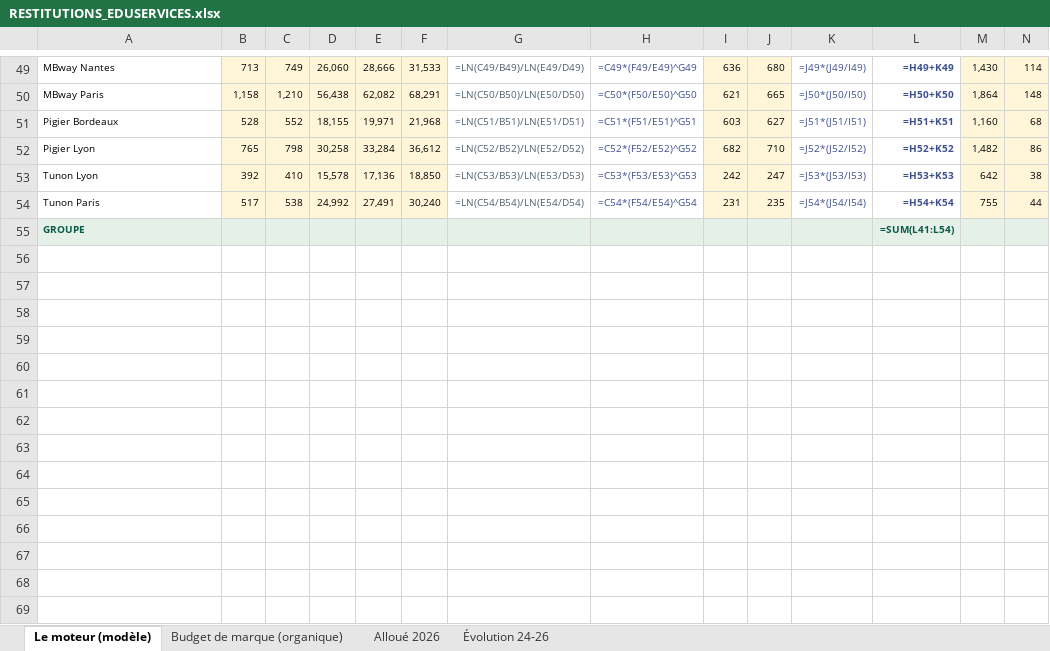
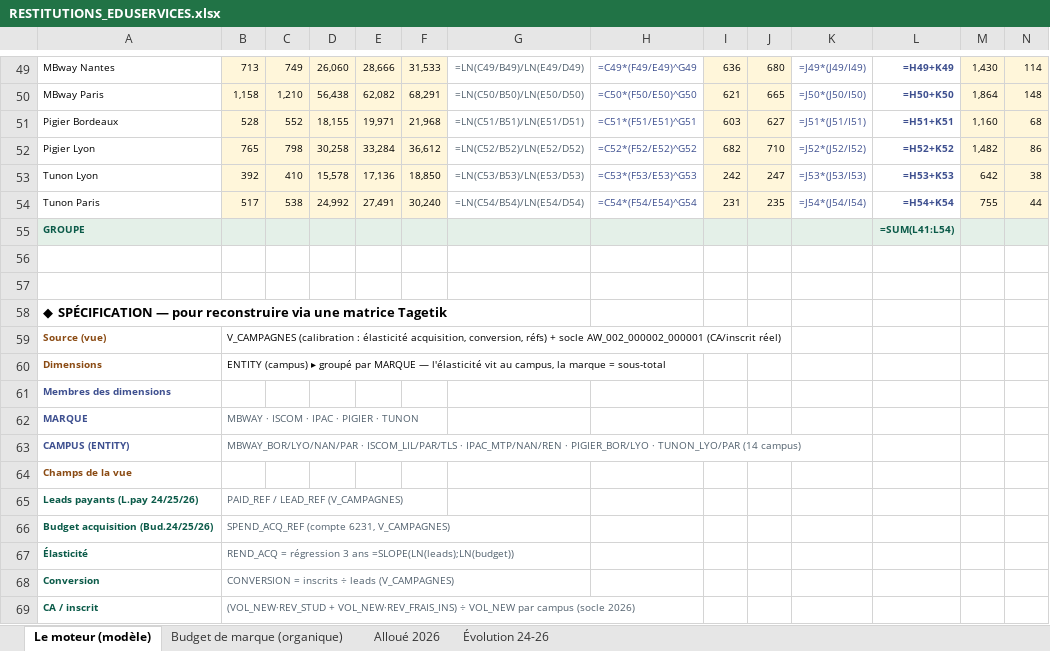
Before and after one commit to elmeziatims-art/demo5, an Excel workbook: eduservices/tagetik/RESTITUTIONS_EDUSERVICES.xlsx, sheet Le moteur (modèle), drawn as a sheet; only a part is shown, gaps mark what is left out; values as stored, in another font and other column widths than the file's, no borders; formulas without a stored value are shown as written; rows hold the shown columns only; the diff names each change by its address in the sheet, - before the commit and + after, or states it on an @@ line.

```diff
--- a/eduservices/tagetik/RESTITUTIONS_EDUSERVICES.xlsx (sheet Le moteur (modèle))
+++ b/eduservices/tagetik/RESTITUTIONS_EDUSERVICES.xlsx (sheet Le moteur (modèle))
+row 56: (empty)
+row 57: (empty)
+row 58: ◆ SPÉCIFICATION — pour reconstruire via une matrice Tagetik
+row 59: Source (vue) | V_CAMPAGNES (calibration : élasticité acquisition, conversion, réfs) + socle AW_002_000002_000001 (CA/inscrit réel)
+row 60: Dimensions | ENTITY (campus) ▸ groupé par MARQUE — l'élasticité vit au campus, la marque = sous-total
+row 61: Membres des dimensions
+row 62: MARQUE | MBWAY · ISCOM · IPAC · PIGIER · TUNON
+row 63: CAMPUS (ENTITY) | MBWAY_BOR/LYO/NAN/PAR · ISCOM_LIL/PAR/TLS · IPAC_MTP/NAN/REN · PIGIER_BOR/LYO · TUNON_LYO/PAR (14 campus)
+row 64: Champs de la vue
+row 65: Leads payants (L.pay 24/25/26) | PAID_REF / LEAD_REF (V_CAMPAGNES)
+row 66: Budget acquisition (Bud.24/25/26) | SPEND_ACQ_REF (compte 6231, V_CAMPAGNES)
+row 67: Élasticité | REND_ACQ = régression 3 ans =SLOPE(LN(leads);LN(budget))
+row 68: Conversion | CONVERSION = inscrits ÷ leads (V_CAMPAGNES)
+row 69: CA / inscrit | (VOL_NEW·REV_STUD + VOL_NEW·REV_FRAIS_INS) ÷ VOL_NEW par campus (socle 2026)
```
Also changed, not shown: sheet Évolution 24-26, sheet Budget de marque (organique), sheet Alloué 2026, hidden cells, charts or pictures, 1 other file.
